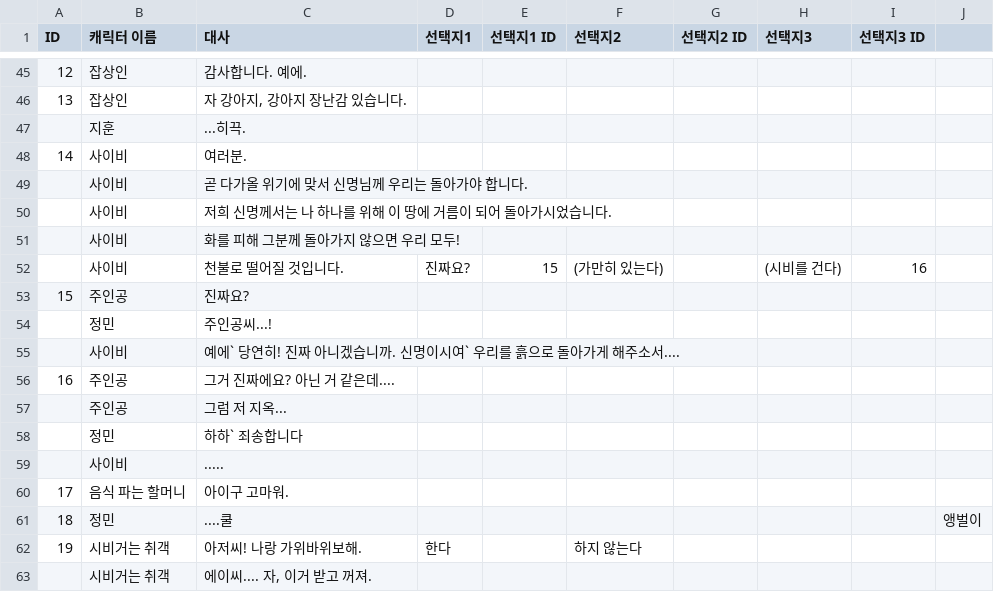
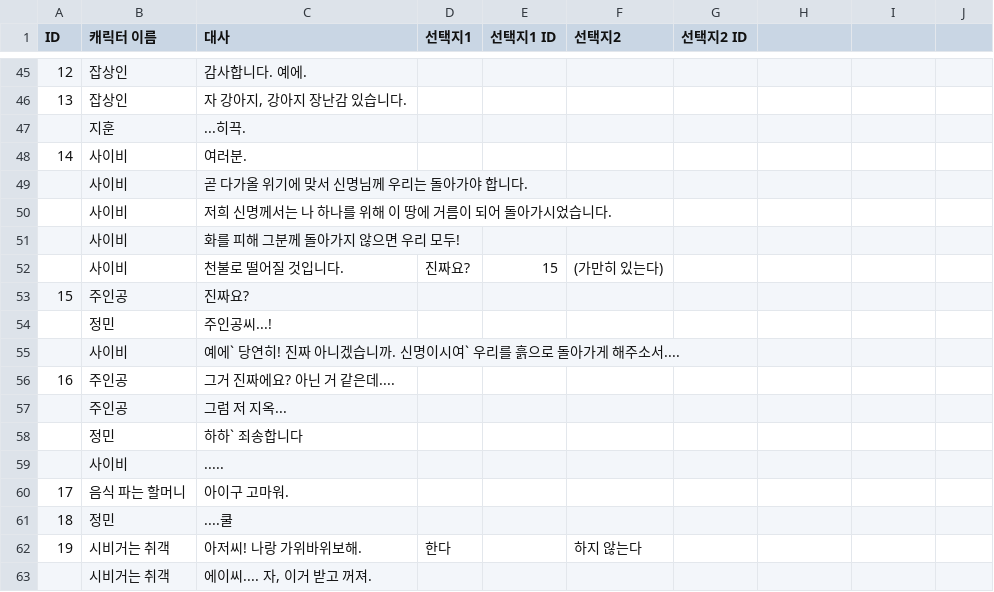
Before and after one commit to Psohyun5803/Garasani, a CSV file: Assets/Resources/npc.csv, drawn as a sheet; only a part is shown, gaps mark what is left out; the diff names each change by its address in the sheet, - before the commit and + after, or states it on an @@ line.

```diff
--- a/Assets/Resources/npc.csv
+++ b/Assets/Resources/npc.csv
-H1: 선택지3
+H1: (empty)
-I1: 선택지3 ID
+I1: (empty)
-H52: (시비를 건다)
+H52: (empty)
-I52: 16
+I52: (empty)
-J61: 앵벌이
+J61: (empty)
```
Also changed, not shown: 1 other file.
